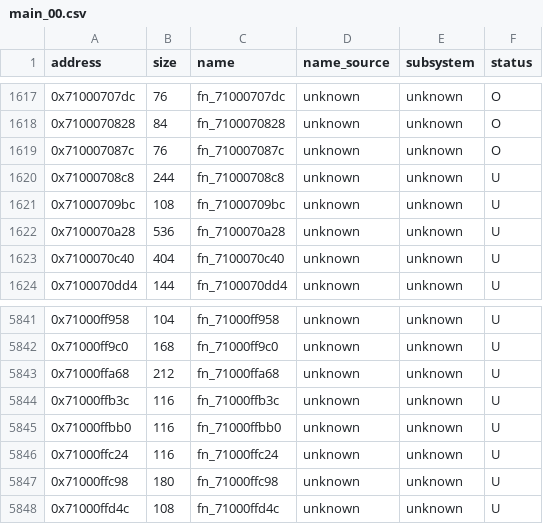
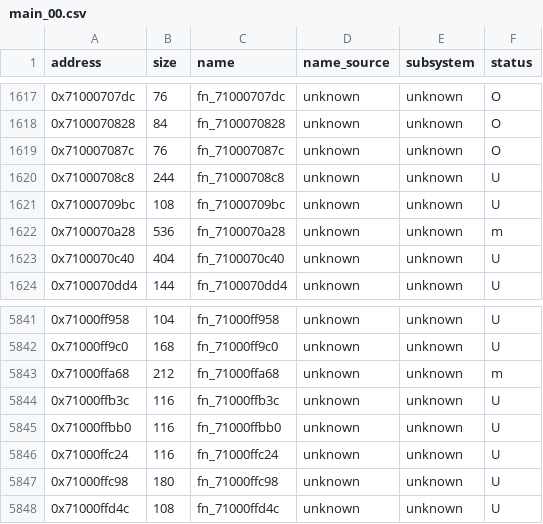
Before and after one commit to var-flotsam/dread-decomp, a CSV file: data/functions/main_00.csv, drawn as a sheet; only a part is shown, gaps mark what is left out.

```diff
--- a/data/functions/main_00.csv
+++ b/data/functions/main_00.csv
@@ -1621,3 +1621,3 @@ address,size,name,name_source,subsystem,status
 0x71000709bc,108,fn_71000709bc,unknown,unknown,U
-0x7100070a28,536,fn_7100070a28,unknown,unknown,U
+0x7100070a28,536,fn_7100070a28,unknown,unknown,m
 0x7100070c40,404,fn_7100070c40,unknown,unknown,U
@@ -5842,3 +5842,3 @@ address,size,name,name_source,subsystem,status
 0x71000ff9c0,168,fn_71000ff9c0,unknown,unknown,U
-0x71000ffa68,212,fn_71000ffa68,unknown,unknown,U
+0x71000ffa68,212,fn_71000ffa68,unknown,unknown,m
 0x71000ffb3c,116,fn_71000ffb3c,unknown,unknown,U
```
Also changed, not shown: data/functions/main_01.csv, data/functions/main_02.csv, 4 other files.
